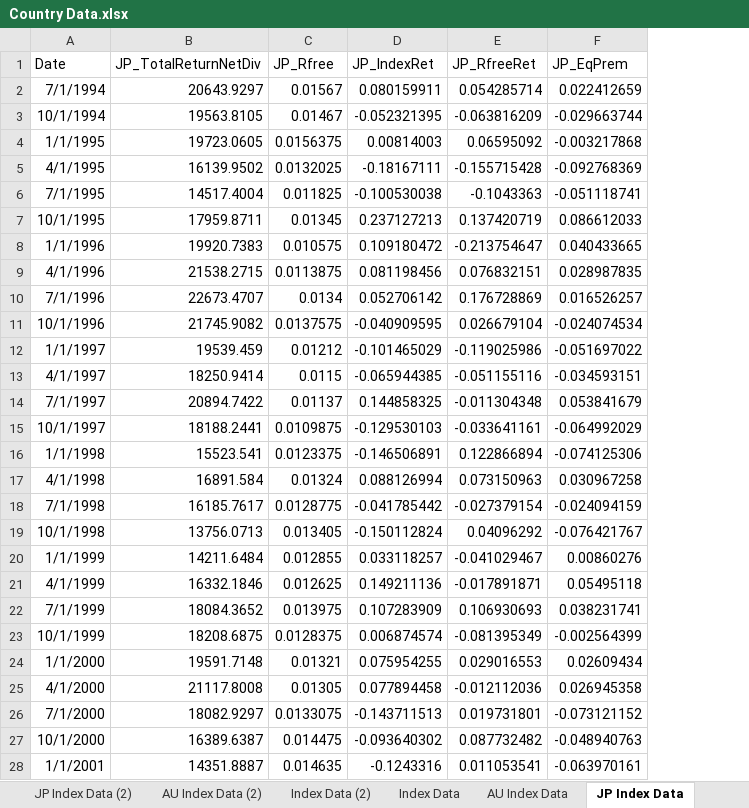
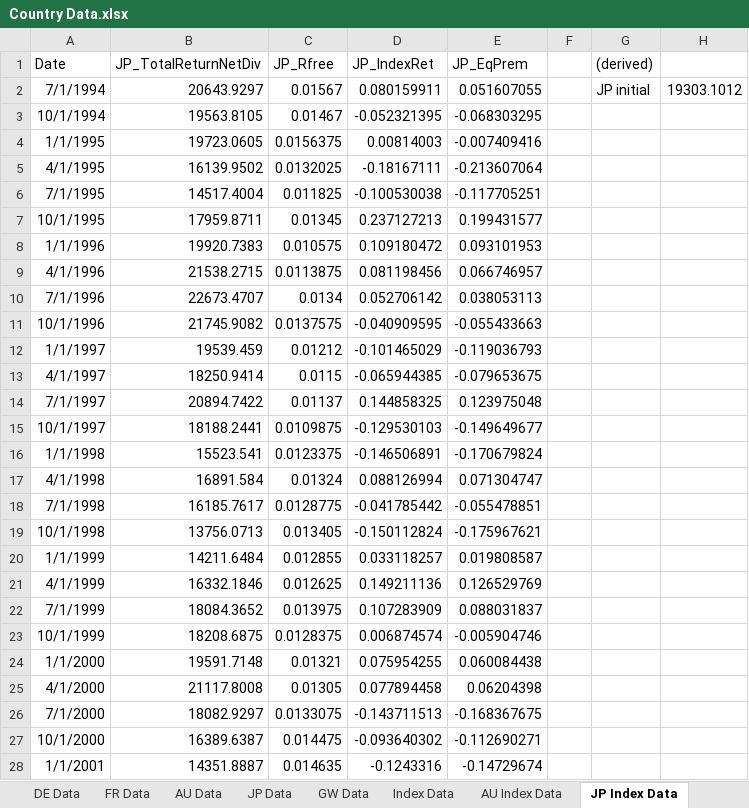
Before and after one commit to szabo-daniel/Thesis, an Excel workbook: Country Data.xlsx, sheet JP Index Data, drawn as a sheet; only a part is shown; values as stored, in another font and other column widths than the file's, no borders; removed rows and columns are numbered as before the commit, all else as after; the diff covers the shown part only; the diff names each change by its address in the sheet, - before the commit and + after, or states it on an @@ line.

```diff
--- a/Country Data.xlsx (sheet JP Index Data)
+++ b/Country Data.xlsx (sheet JP Index Data)
-sheet tab: JP Index Data (2)
-sheet tab: AU Index Data (2)
-sheet tab: Index Data (2)
-column E (JP_RfreeRet), rows 2-28: 0.054285714 | -0.063816209 | 0.06595092 | -0.155715428 | -0.1043363 | 0.137420719 | -0.213754647 | 0.076832151 | 0.176728869 | 0.026679104 | -0.119025986 | -0.051155116 | -0.011304348 | -0.033641161 | 0.122866894 | 0.073150963 | -0.027379154 | 0.04096292 | -0.041029467 | -0.017891871 | 0.106930693 | -0.081395349 | 0.029016553 | -0.012112036 | 0.019731801 | 0.087732482 | 0.011053541
+column F, empty
+column G ((derived)), row 2: JP initial
+column H, row 2: 19303.1012
-E2 (JP_EqPrem): 0.022412659
+E2 (JP_EqPrem): 0.051607055
-E3 (JP_EqPrem): -0.029663744
+E3 (JP_EqPrem): -0.068303295
-E4 (JP_EqPrem): -0.003217868
+E4 (JP_EqPrem): -0.007409416
-E5 (JP_EqPrem): -0.092768369
+E5 (JP_EqPrem): -0.213607064
-E6 (JP_EqPrem): -0.051118741
+E6 (JP_EqPrem): -0.117705251
-E7 (JP_EqPrem): 0.086612033
+E7 (JP_EqPrem): 0.199431577
-E8 (JP_EqPrem): 0.040433665
+E8 (JP_EqPrem): 0.093101953
-E9 (JP_EqPrem): 0.028987835
+E9 (JP_EqPrem): 0.066746957
-E10 (JP_EqPrem): 0.016526257
+E10 (JP_EqPrem): 0.038053113
-E11 (JP_EqPrem): -0.024074534
+E11 (JP_EqPrem): -0.055433663
-E12 (JP_EqPrem): -0.051697022
+E12 (JP_EqPrem): -0.119036793
-E13 (JP_EqPrem): -0.034593151
+E13 (JP_EqPrem): -0.079653675
-E14 (JP_EqPrem): 0.053841679
+E14 (JP_EqPrem): 0.123975048
-E15 (JP_EqPrem): -0.064992029
+E15 (JP_EqPrem): -0.149649677
-E16 (JP_EqPrem): -0.074125306
+E16 (JP_EqPrem): -0.170679824
-E17 (JP_EqPrem): 0.030967258
+E17 (JP_EqPrem): 0.071304747
-E18 (JP_EqPrem): -0.024094159
+E18 (JP_EqPrem): -0.055478851
-E19 (JP_EqPrem): -0.076421767
+E19 (JP_EqPrem): -0.175967621
-E20 (JP_EqPrem): 0.00860276
+E20 (JP_EqPrem): 0.019808587
-E21 (JP_EqPrem): 0.05495118
+E21 (JP_EqPrem): 0.126529769
-E22 (JP_EqPrem): 0.038231741
+E22 (JP_EqPrem): 0.088031837
-E23 (JP_EqPrem): -0.002564399
+E23 (JP_EqPrem): -0.005904746
-E24 (JP_EqPrem): 0.02609434
+E24 (JP_EqPrem): 0.060084438
-E25 (JP_EqPrem): 0.026945358
+E25 (JP_EqPrem): 0.06204398
-E26 (JP_EqPrem): -0.073121152
+E26 (JP_EqPrem): -0.168367675
-E27 (JP_EqPrem): -0.048940763
+E27 (JP_EqPrem): -0.112690271
-E28 (JP_EqPrem): -0.063970161
+E28 (JP_EqPrem): -0.14729674
```
Also changed, not shown: 90 edited cells elsewhere in this sheet, sheet Index Data, sheet AU Index Data, other sheet tabs.
